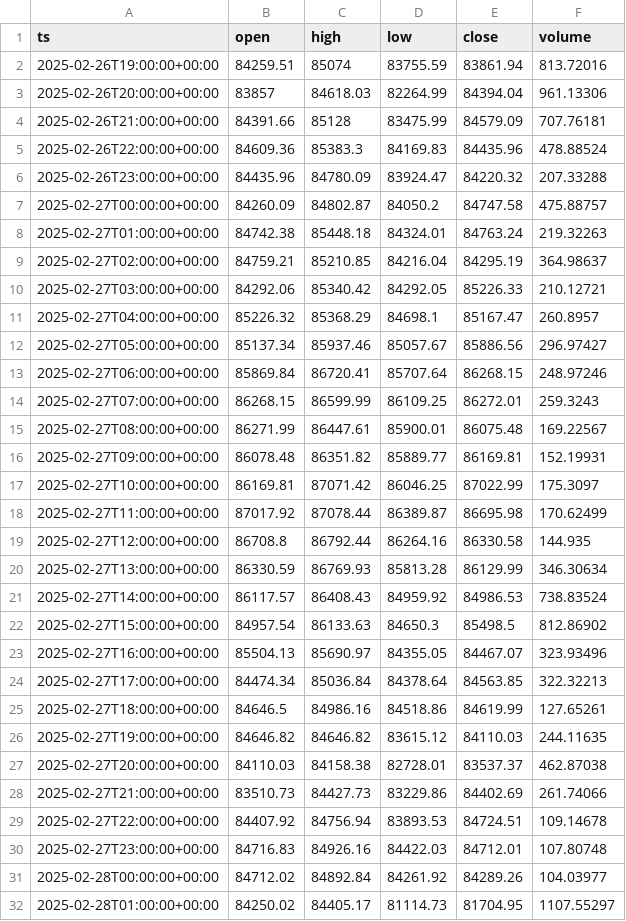
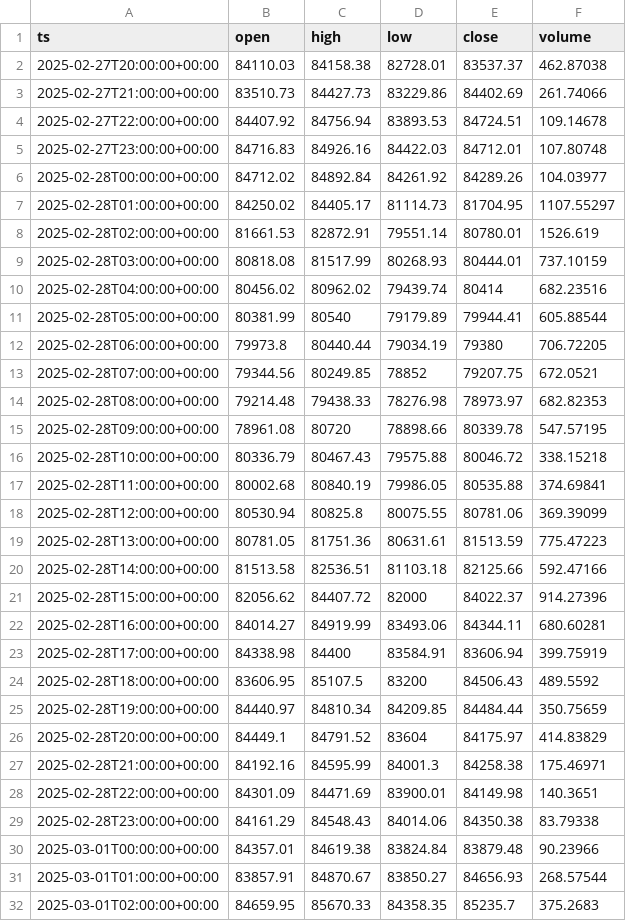
Before and after one commit to william10011001/sheep_platform_prod, a CSV file: app/data/BTC_USDT_1h_3y.csv, drawn as a sheet; only a part is shown; the shorter side is filled out with more unchanged rows; removed rows and columns are numbered as before the commit, all else as after; the diff covers the shown part only; the diff names each change by its address in the sheet, - before the commit and + after, or states it on an @@ line.

```diff
--- a/app/data/BTC_USDT_1h_3y.csv
+++ b/app/data/BTC_USDT_1h_3y.csv
-row 2: 2025-02-26T19:00:00+00:00 | 84259.51 | 85074 | 83755.59 | 83861.94 | 813.72016
-row 3: 2025-02-26T20:00:00+00:00 | 83857 | 84618.03 | 82264.99 | 84394.04 | 961.13306
-row 4: 2025-02-26T21:00:00+00:00 | 84391.66 | 85128 | 83475.99 | 84579.09 | 707.76181
-row 5: 2025-02-26T22:00:00+00:00 | 84609.36 | 85383.3 | 84169.83 | 84435.96 | 478.88524
-row 6: 2025-02-26T23:00:00+00:00 | 84435.96 | 84780.09 | 83924.47 | 84220.32 | 207.33288
-row 7: 2025-02-27T00:00:00+00:00 | 84260.09 | 84802.87 | 84050.2 | 84747.58 | 475.88757
-row 8: 2025-02-27T01:00:00+00:00 | 84742.38 | 85448.18 | 84324.01 | 84763.24 | 219.32263
-row 9: 2025-02-27T02:00:00+00:00 | 84759.21 | 85210.85 | 84216.04 | 84295.19 | 364.98637
-row 10: 2025-02-27T03:00:00+00:00 | 84292.06 | 85340.42 | 84292.05 | 85226.33 | 210.12721
-row 11: 2025-02-27T04:00:00+00:00 | 85226.32 | 85368.29 | 84698.1 | 85167.47 | 260.8957
-row 12: 2025-02-27T05:00:00+00:00 | 85137.34 | 85937.46 | 85057.67 | 85886.56 | 296.97427
-row 13: 2025-02-27T06:00:00+00:00 | 85869.84 | 86720.41 | 85707.64 | 86268.15 | 248.97246
-row 14: 2025-02-27T07:00:00+00:00 | 86268.15 | 86599.99 | 86109.25 | 86272.01 | 259.3243
-row 15: 2025-02-27T08:00:00+00:00 | 86271.99 | 86447.61 | 85900.01 | 86075.48 | 169.22567
-row 16: 2025-02-27T09:00:00+00:00 | 86078.48 | 86351.82 | 85889.77 | 86169.81 | 152.19931
-row 17: 2025-02-27T10:00:00+00:00 | 86169.81 | 87071.42 | 86046.25 | 87022.99 | 175.3097
-row 18: 2025-02-27T11:00:00+00:00 | 87017.92 | 87078.44 | 86389.87 | 86695.98 | 170.62499
-row 19: 2025-02-27T12:00:00+00:00 | 86708.8 | 86792.44 | 86264.16 | 86330.58 | 144.935
-row 20: 2025-02-27T13:00:00+00:00 | 86330.59 | 86769.93 | 85813.28 | 86129.99 | 346.30634
-row 21: 2025-02-27T14:00:00+00:00 | 86117.57 | 86408.43 | 84959.92 | 84986.53 | 738.83524
-row 22: 2025-02-27T15:00:00+00:00 | 84957.54 | 86133.63 | 84650.3 | 85498.5 | 812.86902
-row 23: 2025-02-27T16:00:00+00:00 | 85504.13 | 85690.97 | 84355.05 | 84467.07 | 323.93496
-row 24: 2025-02-27T17:00:00+00:00 | 84474.34 | 85036.84 | 84378.64 | 84563.85 | 322.32213
-row 25: 2025-02-27T18:00:00+00:00 | 84646.5 | 84986.16 | 84518.86 | 84619.99 | 127.65261
-row 26: 2025-02-27T19:00:00+00:00 | 84646.82 | 84646.82 | 83615.12 | 84110.03 | 244.11635
```
Also changed, not shown: 3 added rows elsewhere in this file, app/data/BTC_USDT_4h_3y.csv, app/data/ETH_USDT_1h_3y.csv, 17 other files.
